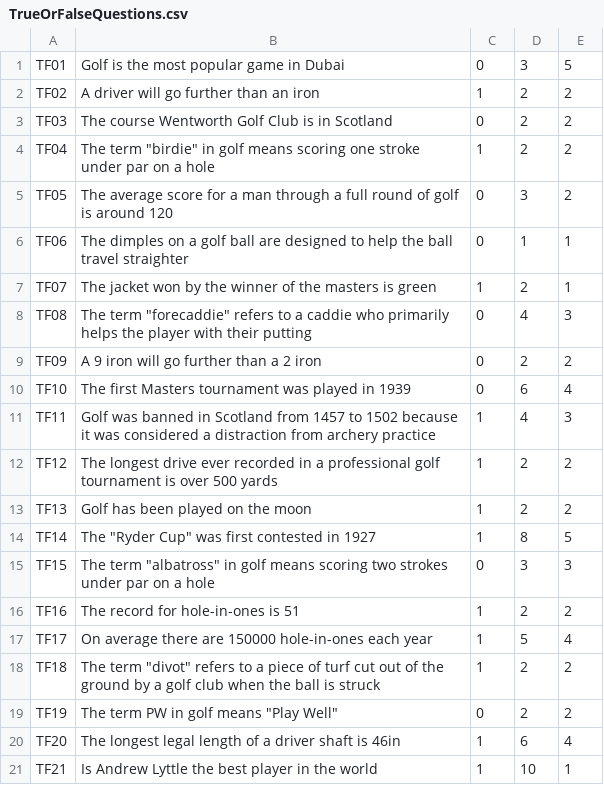
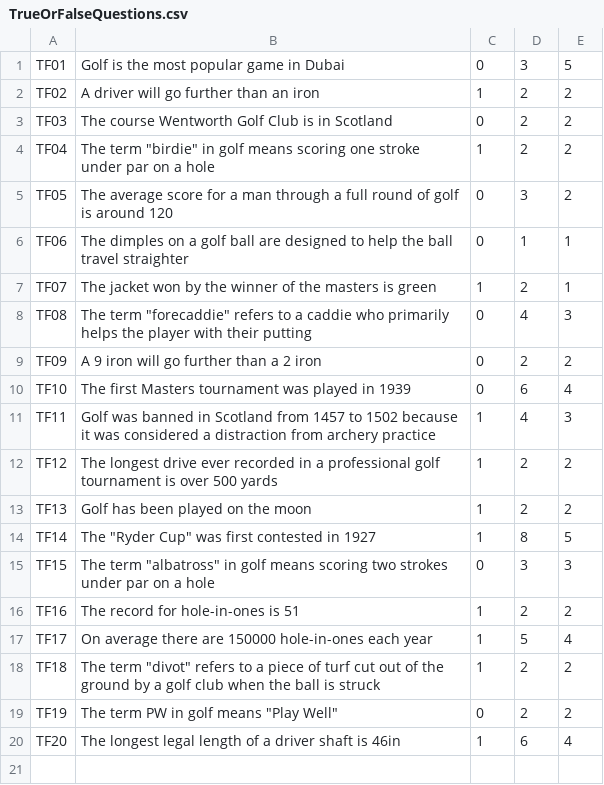
Before and after one commit to Socks4days/The-ULTIMATE-golf-quiz, a CSV file: The ULTIMATE golf quiz/bin/Debug/TrueOrFalseQuestions.csv, drawn as a sheet.

```diff
--- a/The ULTIMATE golf quiz/bin/Debug/TrueOrFalseQuestions.csv
+++ b/The ULTIMATE golf quiz/bin/Debug/TrueOrFalseQuestions.csv
@@ -20,2 +20 @@ TF19,The term PW in golf means "Play Well",0,2,2
 TF20,The longest legal length of a driver shaft is 46in,1,6,4
-TF21,Is Andrew Lyttle the best player in the world,1,10,1
```
Also changed, not shown: The ULTIMATE golf quiz/bin/Debug/MultiChoiceQuestions.csv, The ULTIMATE golf quiz/bin/Debug/TypeItQuestions.csv, 23 other files.
